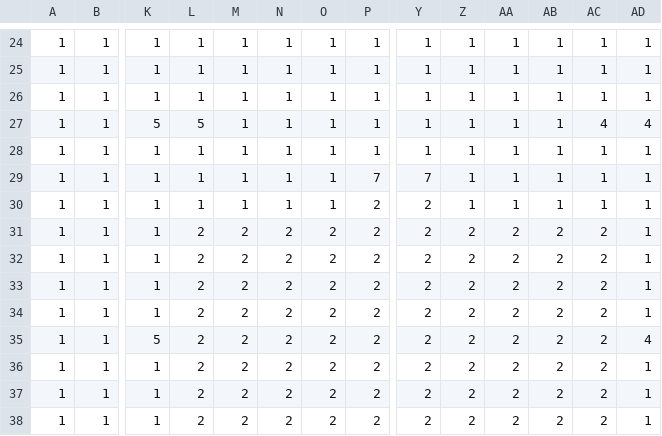
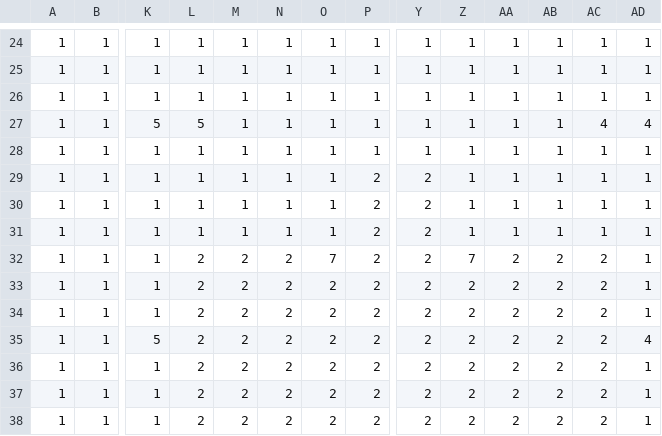
Before and after one commit to mac-comp127-f25/course-project-maddy-justus-louis, a CSV file: res/level2.csv, drawn as a sheet; only a part is shown, gaps mark what is left out; removed rows and columns are numbered as before the commit, all else as after; rows hold the shown columns only; the diff names each change by its address in the sheet, - before the commit and + after, or states it on an @@ line.

```diff
--- a/res/level2.csv
+++ b/res/level2.csv
-row 29: 1 | 1 | 1 | 1 | 1 | 1 | 1 | 7 | 7 | 1 | 1 | 1 | 1 | 1
-L30: 2
+L30: 1
-M30: 2
+M30: 1
-N30: 2
+N30: 1
-O30: 2
+O30: 1
-Z30: 2
+Z30: 1
-AA30: 2
+AA30: 1
-AB30: 2
+AB30: 1
-AC30: 2
+AC30: 1
+row 31: 1 | 1 | 1 | 1 | 1 | 1 | 1 | 2 | 2 | 1 | 1 | 1 | 1 | 1
-O32: 2
+O32: 7
-Z32: 2
+Z32: 7
```
Also changed, not shown: res/level3.csv, res/level4.csv, 7 other files.
